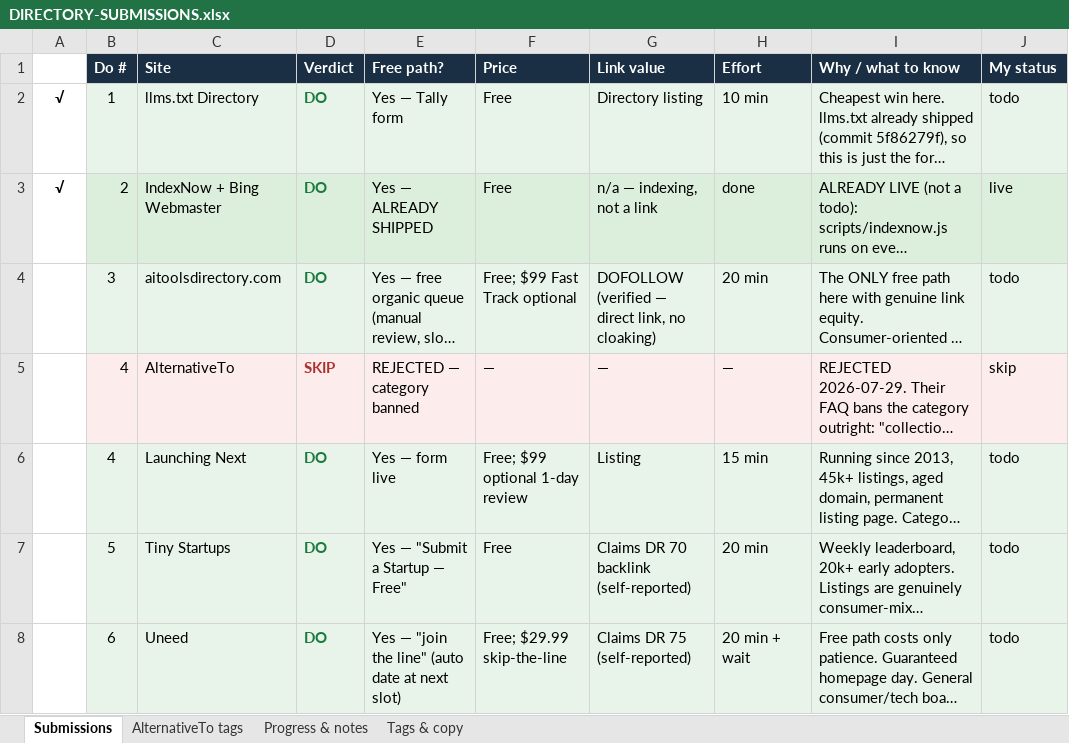
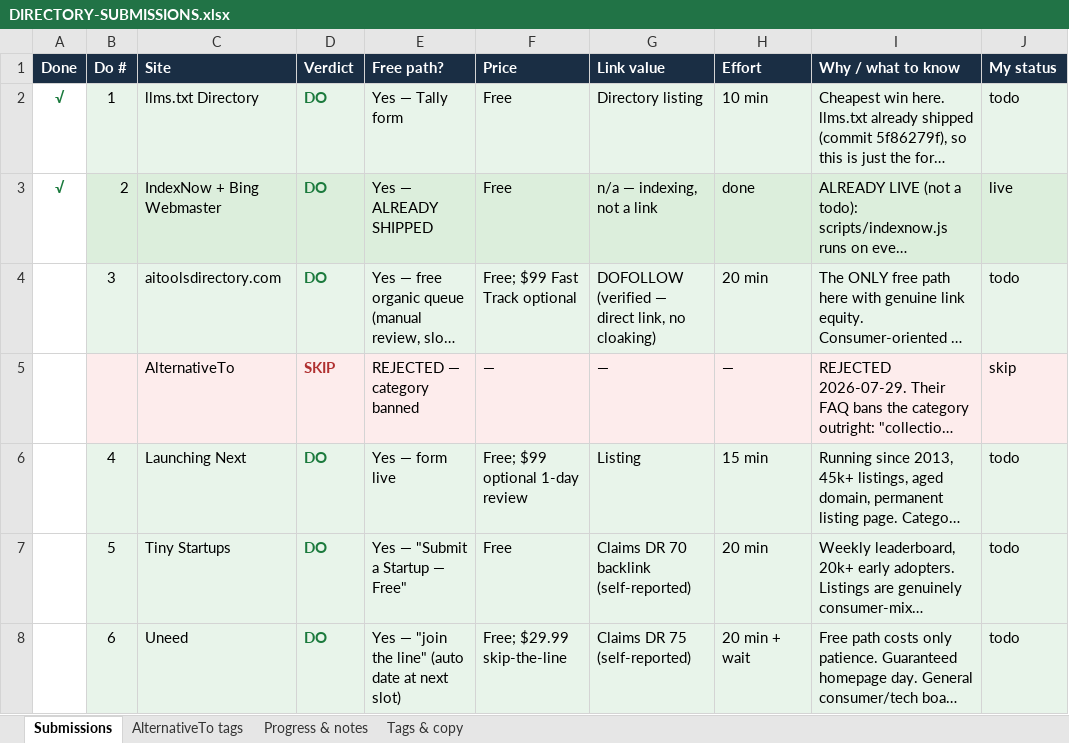
Before and after one commit to dosido-git/deftbrain, an Excel workbook: audit/DIRECTORY-SUBMISSIONS.xlsx, sheet Submissions, drawn as a sheet; only a part is shown; long unchanged cells end in …; values as stored, in another font and other column widths than the file's, no borders; the diff names each change by its address in the sheet, - before the commit and + after, or states it on an @@ line.

```diff
--- a/audit/DIRECTORY-SUBMISSIONS.xlsx (sheet Submissions)
+++ b/audit/DIRECTORY-SUBMISSIONS.xlsx (sheet Submissions)
-A1: (empty)
+A1: Done
-A1 fill: none
+A1 fill: #1A2E44
-A2:A3 text colour: black
+A2:A3 text colour: #1B7A3D
-B5 (Do #): 4
+B5 (Do #): (empty)
```
Also changed, not shown: sheet Progress & notes.
